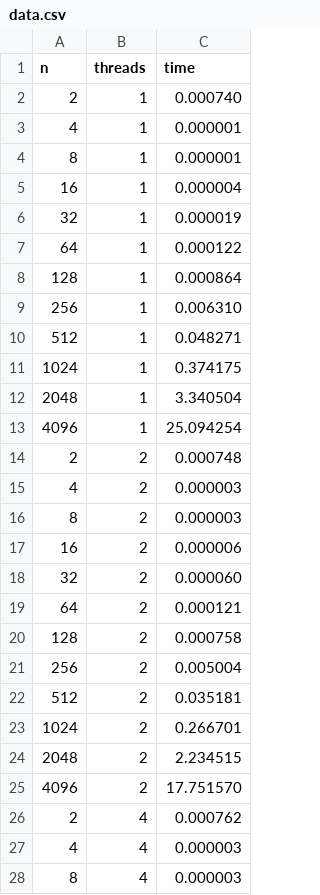
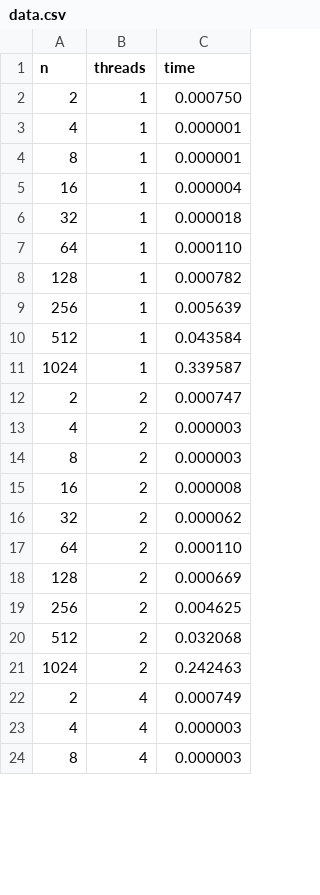
Before and after one commit to ViktorooReps/skpod, a CSV file: openmp/data/polus/data.csv, drawn as a sheet; only a part is shown; the diff covers the shown part only.

```diff
--- a/openmp/data/polus/data.csv
+++ b/openmp/data/polus/data.csv
@@ -1,3 +1,3 @@
 n	threads	time
-2	1	0.000740
+2	1	0.000750
 4	1	0.000001
@@ -5,23 +5,19 @@ n	threads	time
 16	1	0.000004
-32	1	0.000019
-64	1	0.000122
-128	1	0.000864
-256	1	0.006310
-512	1	0.048271
-1024	1	0.374175
-2048	1	3.340504
-4096	1	25.094254
-2	2	0.000748
+32	1	0.000018
+64	1	0.000110
+128	1	0.000782
+256	1	0.005639
+512	1	0.043584
+1024	1	0.339587
+2	2	0.000747
 4	2	0.000003
 8	2	0.000003
-16	2	0.000006
-32	2	0.000060
-64	2	0.000121
-128	2	0.000758
-256	2	0.005004
-512	2	0.035181
-1024	2	0.266701
-2048	2	2.234515
-4096	2	17.751570
-2	4	0.000762
+16	2	0.000008
+32	2	0.000062
+64	2	0.000110
+128	2	0.000669
+256	2	0.004625
+512	2	0.032068
+1024	2	0.242463
+2	4	0.000749
 4	4	0.000003
```
Also changed, not shown: 22 removed rows and 39 edited cells elsewhere in this file, 1 other file.
